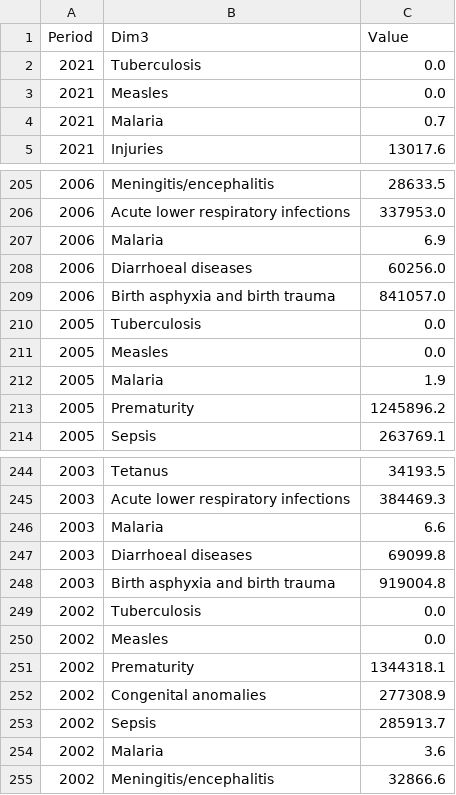
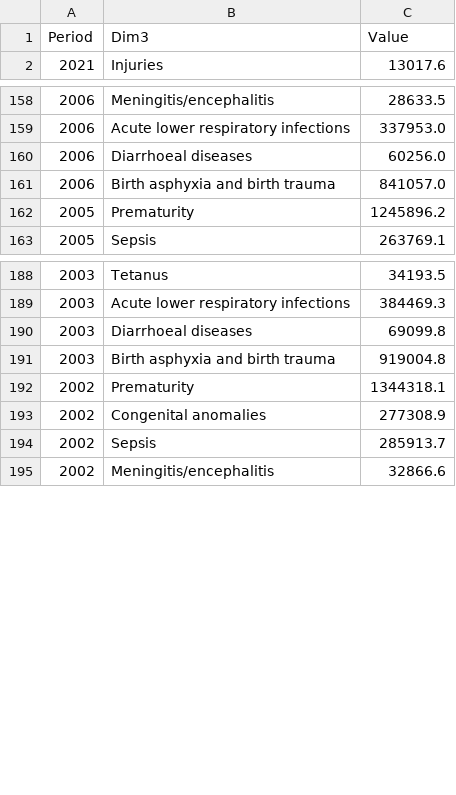
Before and after one commit to guidovalla/DV_project, a CSV file: data/3_3.csv, drawn as a sheet; only a part is shown, gaps mark what is left out; the diff covers the shown part only.

Commit message:
fixes in pie chart

```diff
--- a/data/3_3.csv
+++ b/data/3_3.csv
@@ -1,5 +1,2 @@
 Period,Dim3,Value
-2021,Tuberculosis,0.0
-2021,Measles,0.0
-2021,Malaria,0.7
 2021,Injuries,13017.6
@@ -206,8 +159,4 @@ Period,Dim3,Value
 2006,Acute lower respiratory infections,337953.0
-2006,Malaria,6.9
 2006,Diarrhoeal diseases,60256.0
 2006,Birth asphyxia and birth trauma,841057.0
-2005,Tuberculosis,0.0
-2005,Measles,0.0
-2005,Malaria,1.9
 2005,Prematurity,1245896.2
@@ -245,7 +189,4 @@ Period,Dim3,Value
 2003,Acute lower respiratory infections,384469.3
-2003,Malaria,6.6
 2003,Diarrhoeal diseases,69099.8
 2003,Birth asphyxia and birth trauma,919004.8
-2002,Tuberculosis,0.0
-2002,Measles,0.0
 2002,Prematurity,1344318.1
@@ -253,3 +194,2 @@ Period,Dim3,Value
 2002,Sepsis,285913.7
-2002,Malaria,3.6
 2002,Meningitis/encephalitis,32866.6
```
Also changed, not shown: 55 removed rows elsewhere in this file.
